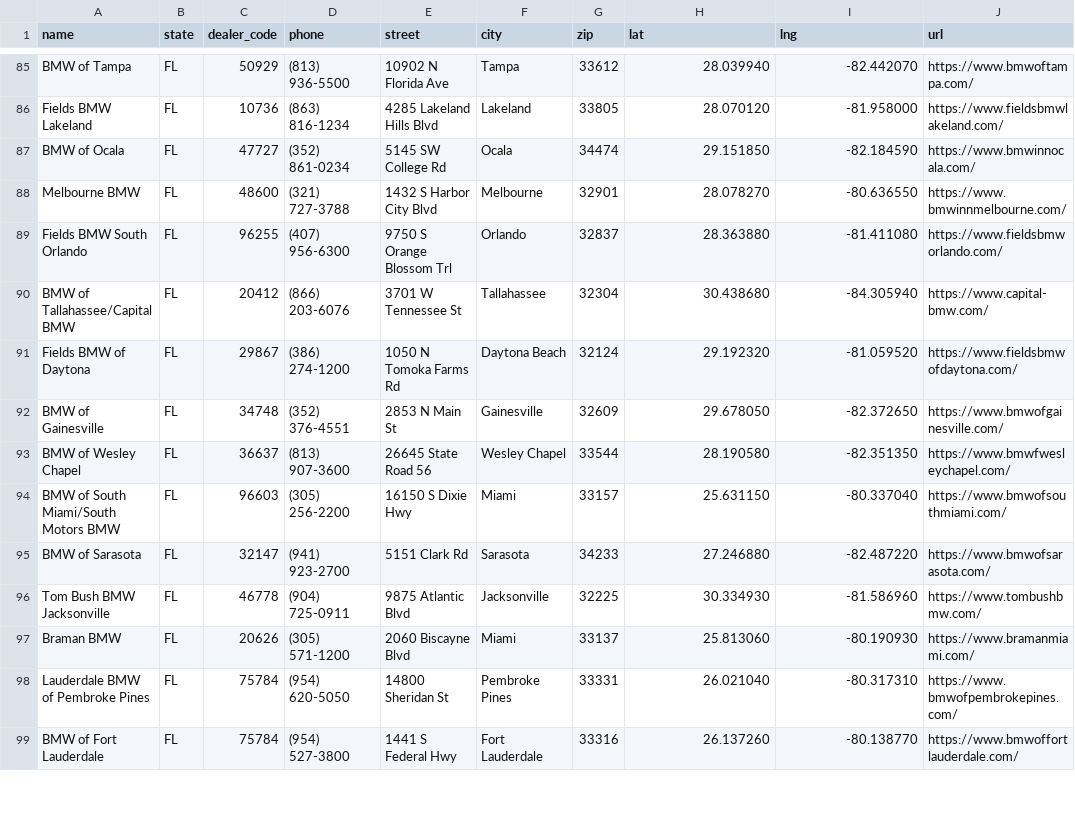
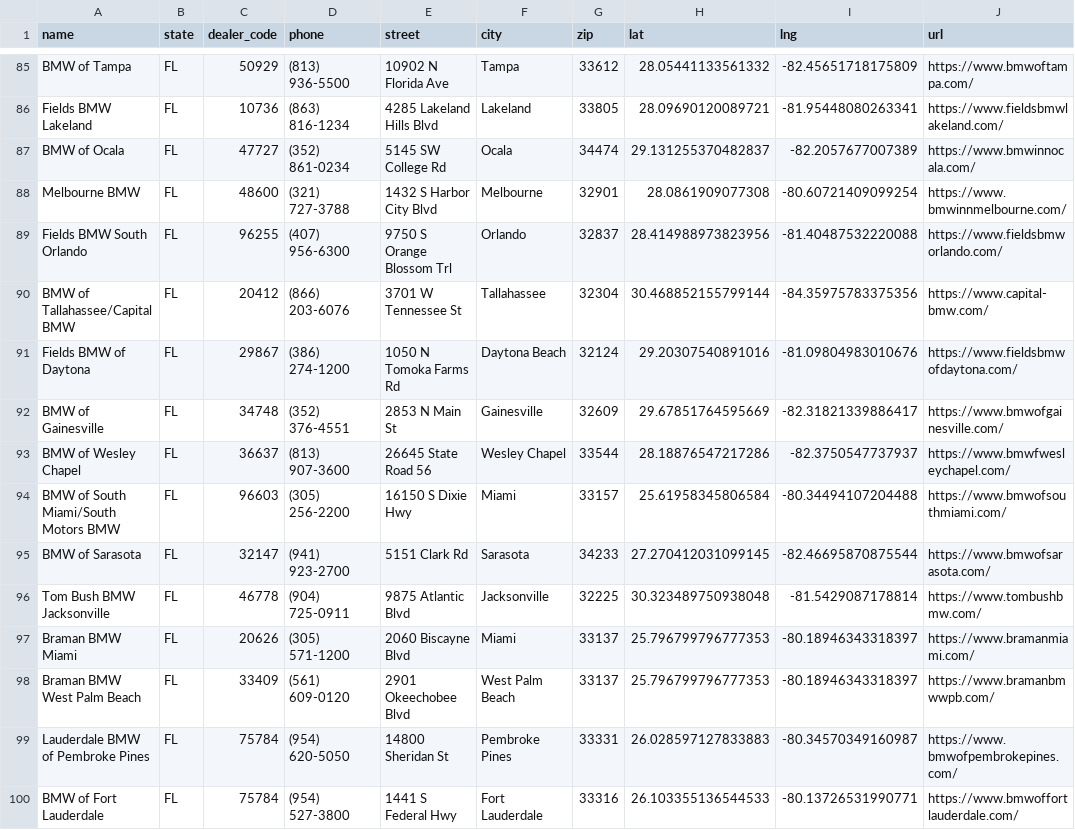
Before and after one commit to Sman19/DEALER-MAP, a CSV file: bmw_dealers.csv, drawn as a sheet; only a part is shown, gaps mark what is left out; addresses are those after the commit; the diff covers the shown part only; the diff names each change by its address in the sheet, - before the commit and + after, or states it on an @@ line.

```diff
--- a/bmw_dealers.csv
+++ b/bmw_dealers.csv
-H85 (lat): 28.039940
+H85 (lat): 28.05441133561332
-I85 (lng): -82.442070
+I85 (lng): -82.45651718175809
-H86 (lat): 28.070120
+H86 (lat): 28.09690120089721
-I86 (lng): -81.958000
+I86 (lng): -81.95448080263341
-H87 (lat): 29.151850
+H87 (lat): 29.131255370482837
-I87 (lng): -82.184590
+I87 (lng): -82.2057677007389
-H88 (lat): 28.078270
+H88 (lat): 28.0861909077308
-I88 (lng): -80.636550
+I88 (lng): -80.60721409099254
-H89 (lat): 28.363880
+H89 (lat): 28.414988973823956
-I89 (lng): -81.411080
+I89 (lng): -81.40487532220088
-H90 (lat): 30.438680
+H90 (lat): 30.468852155799144
-I90 (lng): -84.305940
+I90 (lng): -84.35975783375356
-H91 (lat): 29.192320
+H91 (lat): 29.20307540891016
-I91 (lng): -81.059520
+I91 (lng): -81.09804983010676
-H92 (lat): 29.678050
+H92 (lat): 29.67851764595669
-I92 (lng): -82.372650
+I92 (lng): -82.31821339886417
-H93 (lat): 28.190580
+H93 (lat): 28.18876547217286
-I93 (lng): -82.351350
+I93 (lng): -82.3750547737937
-H94 (lat): 25.631150
+H94 (lat): 25.61958345806584
-I94 (lng): -80.337040
+I94 (lng): -80.34494107204488
-H95 (lat): 27.246880
+H95 (lat): 27.270412031099145
-I95 (lng): -82.487220
+I95 (lng): -82.46695870875544
-H96 (lat): 30.334930
+H96 (lat): 30.323489750938048
-I96 (lng): -81.586960
+I96 (lng): -81.5429087178814
-A97 (name): Braman BMW
+A97 (name): Braman BMW Miami
-H97 (lat): 25.813060
+H97 (lat): 25.796799796777353
-I97 (lng): -80.190930
+I97 (lng): -80.18946343318397
+row 98: Braman BMW West Palm Beach | FL | 33409 | (561) 609-0120 | 2901 Okeechobee Blvd | West Palm Beach | 33137 | 25.796799796777353 | -80.18946343318397 | https://www.bramanbmwwpb.com/
-H99 (lat): 26.021040
+H99 (lat): 26.028597127833883
-I99 (lng): -80.317310
+I99 (lng): -80.34570349160987
-H100 (lat): 26.137260
+H100 (lat): 26.103355136544533
-I100 (lng): -80.138770
+I100 (lng): -80.13726531990771
```
Also changed, not shown: 1 removed row and 39 edited cells elsewhere in this file.
